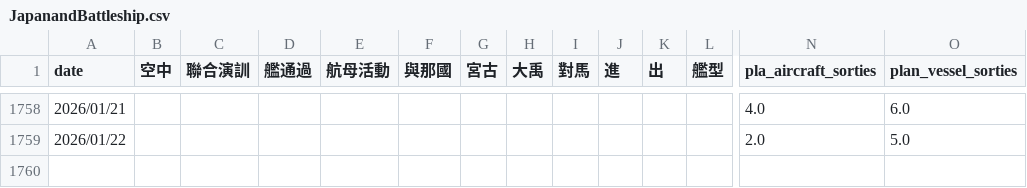
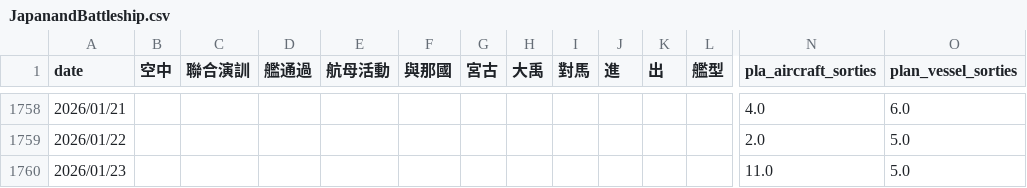
Before and after one commit to s0914712/pla-data-dashboard, a CSV file: data/JapanandBattleship.csv, drawn as a sheet; only a part is shown, gaps mark what is left out; rows hold the shown columns only; the diff names each change by its address in the sheet, - before the commit and + after, or states it on an @@ line.

```diff
--- a/data/JapanandBattleship.csv
+++ b/data/JapanandBattleship.csv
+row 1760: 2026/01/23 |  |  |  |  |  |  |  |  |  |  |  | 11.0 | 5.0
```
